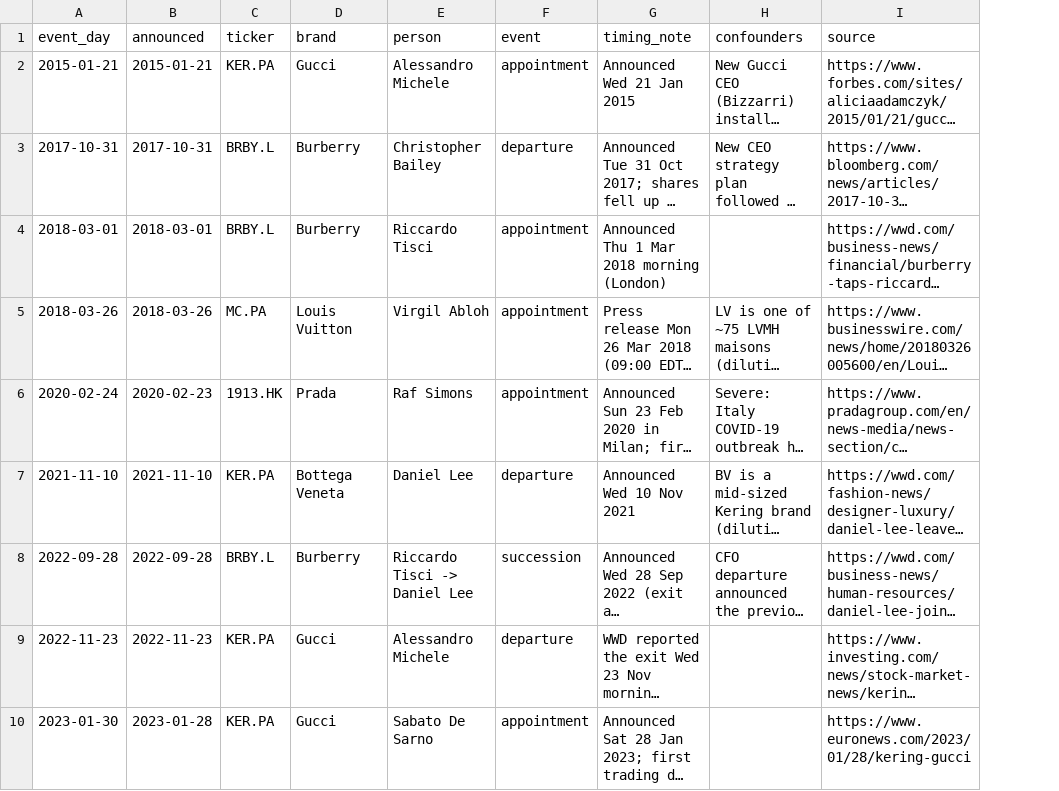
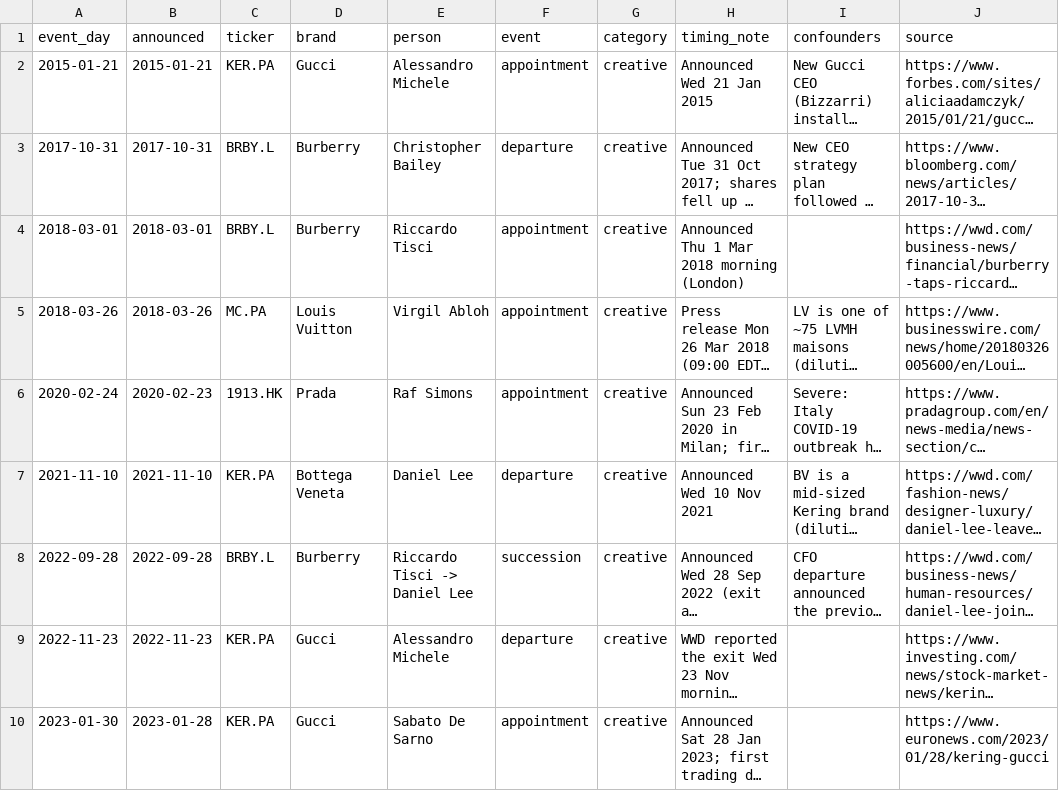
Before and after one commit to denibend/denibend.github.io, a CSV file: studies/luxury_drivers/events.csv, drawn as a sheet; only a part is shown; long unchanged cells end in …; the diff covers the shown part only; the diff names each change by its address in the sheet, - before the commit and + after, or states it on an @@ line.

```diff
--- a/studies/luxury_drivers/events.csv
+++ b/studies/luxury_drivers/events.csv
+column G (category), rows 2-10: all creative
```
Also changed, not shown: 5 added rows elsewhere in this file, 1 other file.
